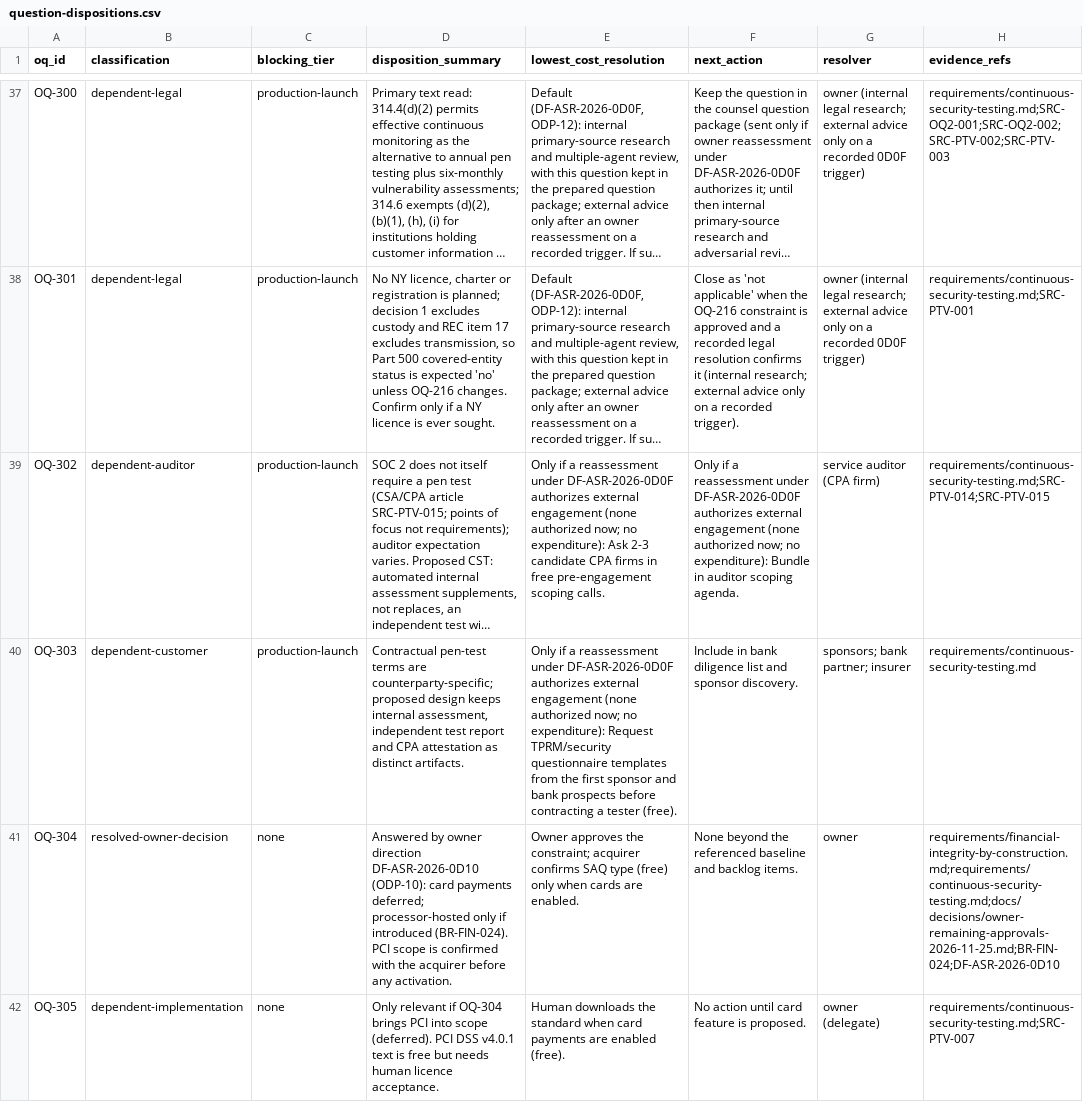
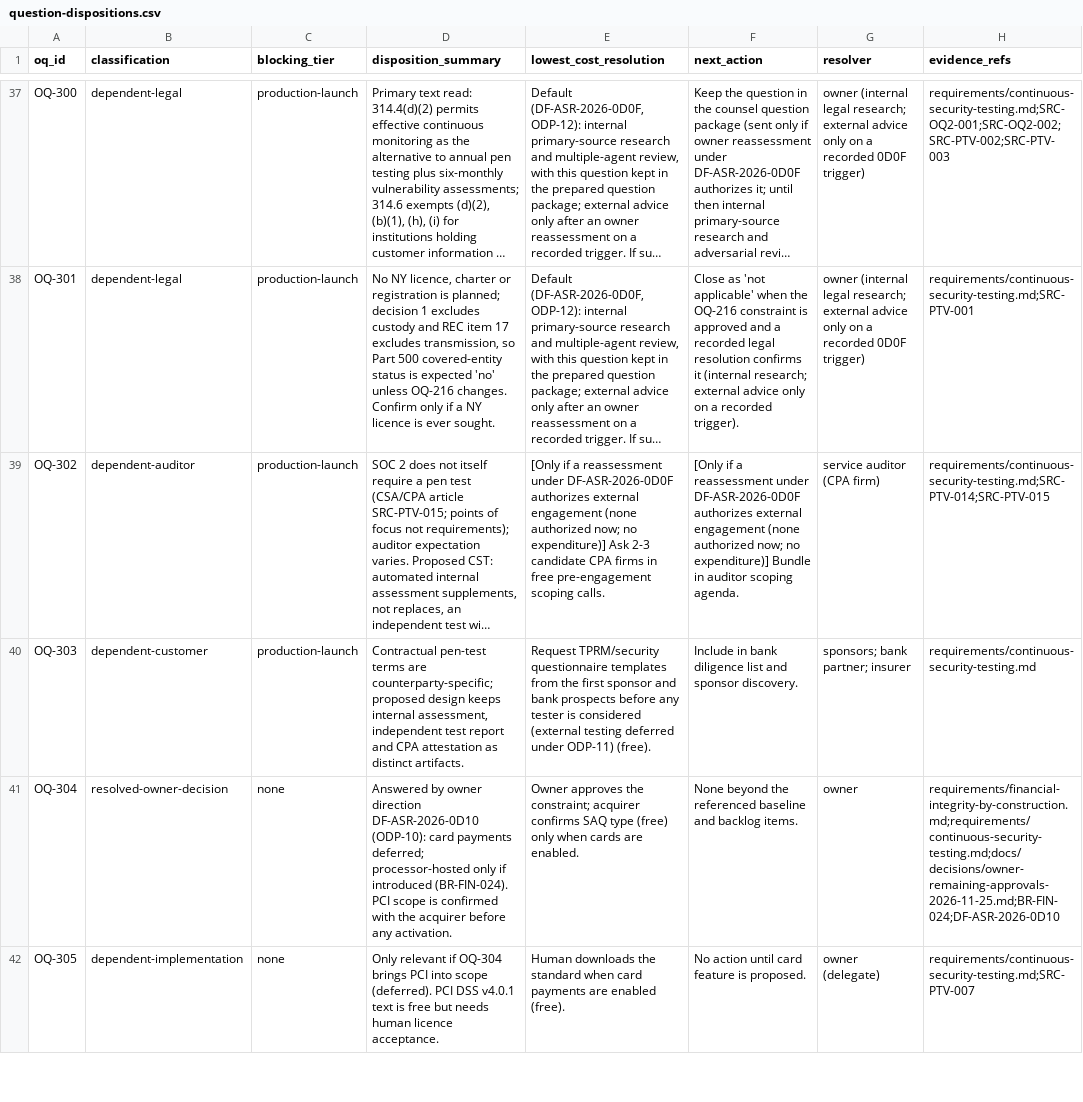
Before and after one commit to kemiller2002/echelon-assurance, a CSV file: registers/question-dispositions.csv, drawn as a sheet; only a part is shown, gaps mark what is left out; long unchanged cells end in …; the diff covers the shown part only; the diff names each change by its address in the sheet, - before the commit and + after, or states it on an @@ line.

```diff
--- a/registers/question-dispositions.csv
+++ b/registers/question-dispositions.csv
-E39 (lowest_cost_resolution): Only if a reassessment under DF-ASR-2026-0D0F authorizes external engagement (none authorized now; no expenditure): Ask 2-3…
+E39 (lowest_cost_resolution): [Only if a reassessment under DF-ASR-2026-0D0F authorizes external engagement (none authorized now; no expenditure)] Ask 2-3…
-F39 (next_action): Only if a reassessment under DF-ASR-2026-0D0F authorizes external engagement (none authorized now; no expenditure): Bundle in…
+F39 (next_action): [Only if a reassessment under DF-ASR-2026-0D0F authorizes external engagement (none authorized now; no expenditure)] Bundle in…
-E40 (lowest_cost_resolution): Only if a reassessment under DF-ASR-2026-0D0F authorizes external engagement (none authorized now; no expenditure): Request TPRM/security questionnaire templates from the first sponsor and bank prospects before contracting a tester (free).
+E40 (lowest_cost_resolution): Request TPRM/security questionnaire templates from the first sponsor and bank prospects before any tester is considered (external testing deferred under ODP-11) (free).
```
Also changed, not shown: 42 edited cells elsewhere in this file, roadmap/backlog.csv, 3 other files.
